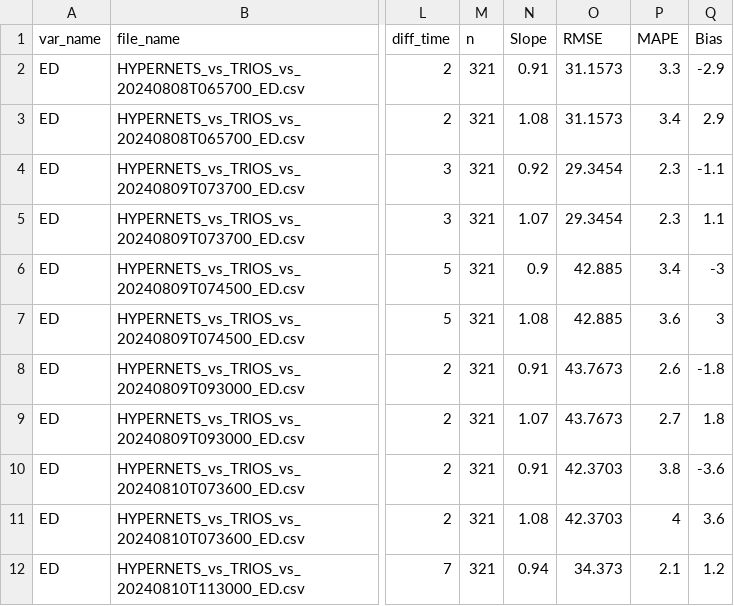
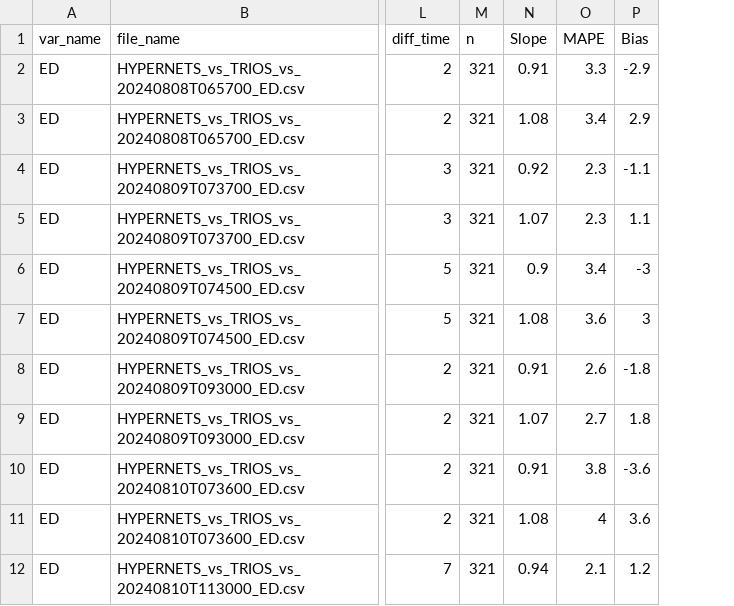
Before and after one commit to robwschlegel/HypernetsTara, a CSV file: output/matchup_stats_ED_in_situ.csv, drawn as a sheet; only a part is shown, gaps mark what is left out; the diff names each change by its address in the sheet, - before the commit and + after, or states it on an @@ line.

```diff
--- a/output/matchup_stats_ED_in_situ.csv
+++ b/output/matchup_stats_ED_in_situ.csv
-column O (RMSE), rows 2-12: 31.1573 | 31.1573 | 29.3454 | 29.3454 | 42.885 | 42.885 | 43.7673 | 43.7673 | 42.3703 | 42.3703 | 34.373
```
Also changed, not shown: output/global_stats_RHOW_OCI.csv, output/global_stats_RHOW_VIIRS.csv, 29 other files.
